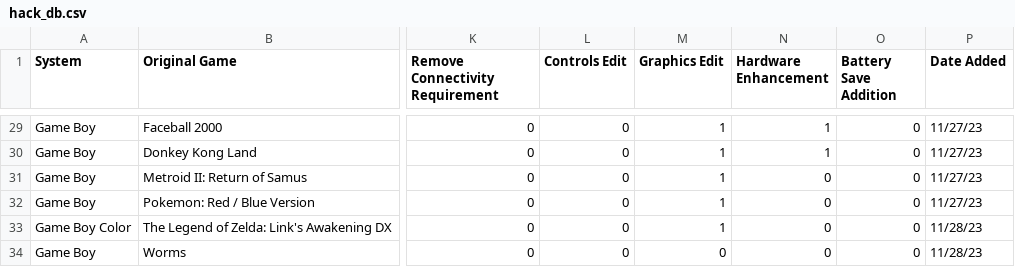
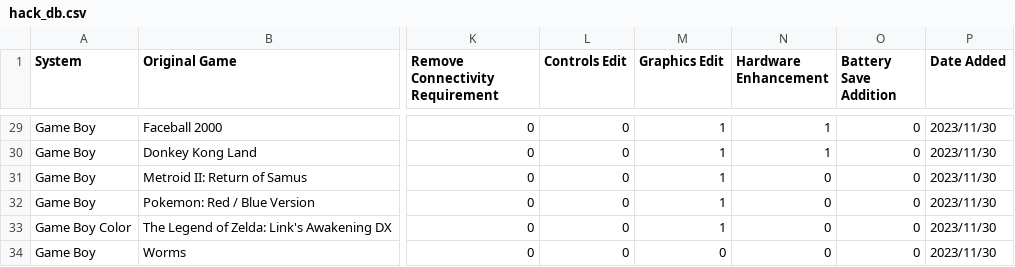
Before and after one commit to GrantG128/BetterRH, a CSV file: data/hack_db.csv, drawn as a sheet; only a part is shown, gaps mark what is left out; the diff covers the shown part only; the diff names each change by its address in the sheet, - before the commit and + after, or states it on an @@ line.

```diff
--- a/data/hack_db.csv
+++ b/data/hack_db.csv
-P29:P32 (Date Added): 11/27/23
+P29:P32 (Date Added): 2023/11/30
-P33:P34 (Date Added): 11/28/23
+P33:P34 (Date Added): 2023/11/30
```
Also changed, not shown: 1 removed row and 39 edited cells elsewhere in this file, 10 other files.
